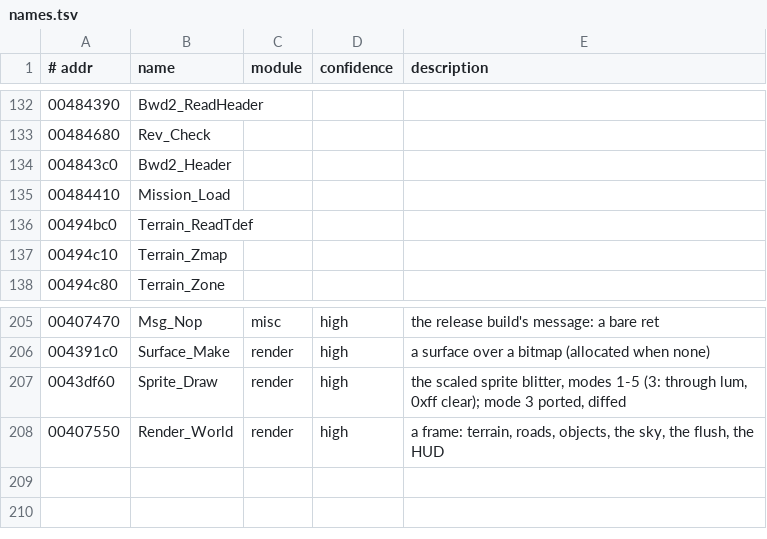
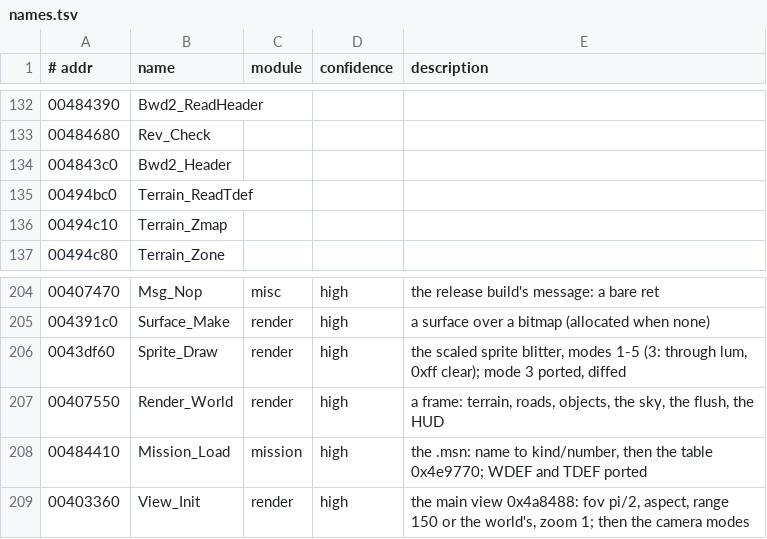
Before and after one commit to emdzej/openi76, a TSV file: tools/ghidra/names.tsv, drawn as a sheet; only a part is shown, gaps mark what is left out; removed rows and columns are numbered as before the commit, all else as after; the diff names each change by its address in the sheet, - before the commit and + after, or states it on an @@ line.

```diff
--- a/tools/ghidra/names.tsv
+++ b/tools/ghidra/names.tsv
-row 135: 00484410 | Mission_Load
+row 208: 00484410 | Mission_Load | mission | high | the .msn: name to kind/number, then the table 0x4e9770; WDEF and TDEF ported
+row 209: 00403360 | View_Init | render | high | the main view 0x4a8488: fov pi/2, aspect, range 150 or the world's, zoom 1; then the camera modes
```
Also changed, not shown: 6 other files.
